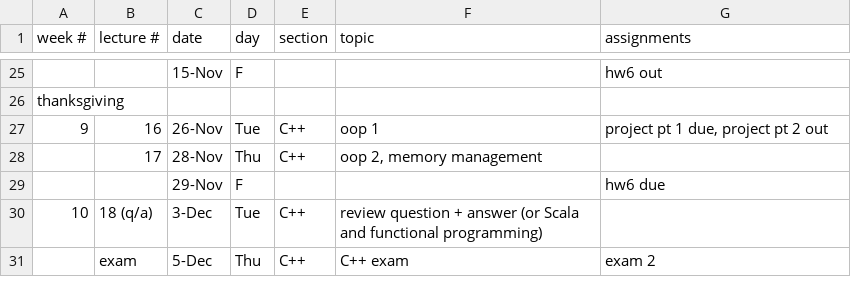
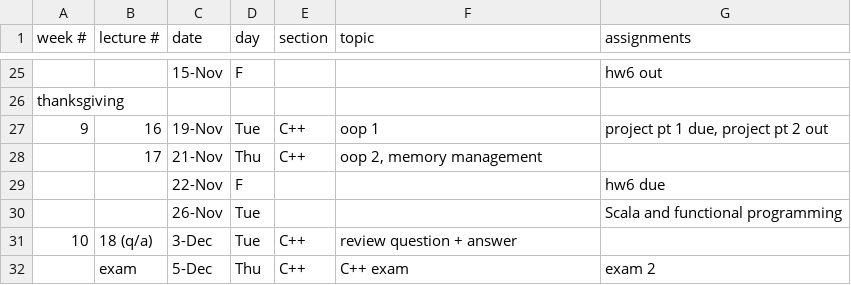
Before and after one commit to CME211/notes, a CSV file: schedule.csv, drawn as a sheet; only a part is shown, gaps mark what is left out.

Commit message:
Adjusted for unusual Thanksgiving break schedule.

```diff
--- a/schedule.csv
+++ b/schedule.csv
@@ -26,6 +26,7 @@ week #,lecture #,date,day,section,topic,assignments
 thanksgiving,,,,,,
-9,16,26-Nov,Tue,C++,oop 1,"project pt 1 due, project pt 2 out"
-,17,28-Nov,Thu,C++,"oop 2, memory management ",
-,,29-Nov,F,,,hw6 due
-10,18 (q/a),3-Dec,Tue,C++,review question + answer (or Scala and functional programming),
+9,16,19-Nov,Tue,C++,oop 1,"project pt 1 due, project pt 2 out"
+,17,21-Nov,Thu,C++,"oop 2, memory management ",
+,,22-Nov,F,,,hw6 due
+,,26-Nov,Tue,,,Scala and functional programming
+10,18 (q/a),3-Dec,Tue,C++,review question + answer ,
 ,exam,5-Dec,Thu,C++,C++ exam,exam 2
```
